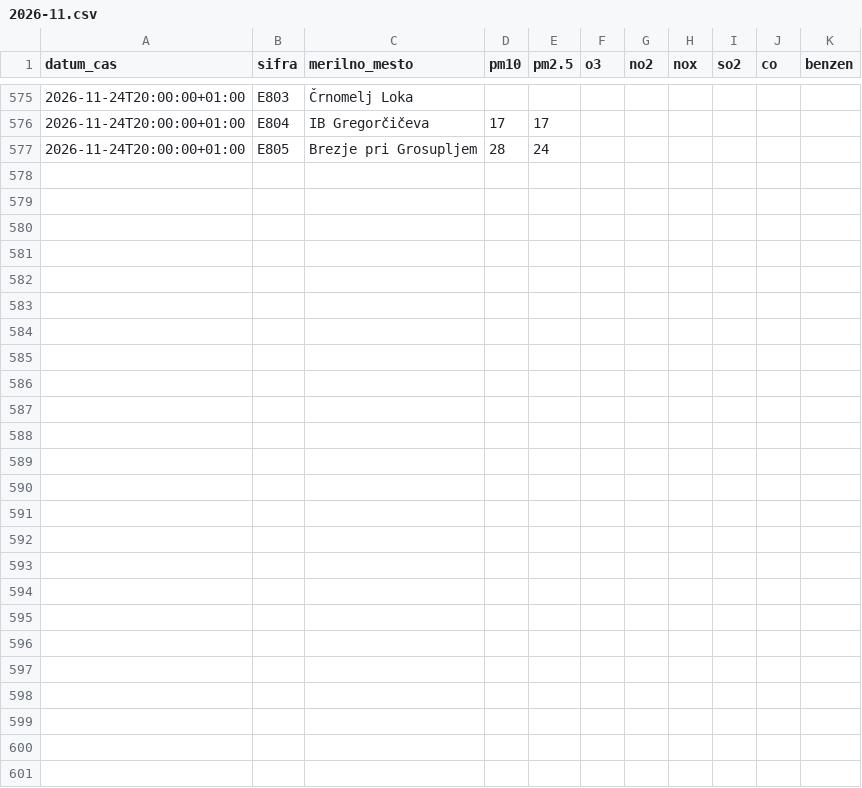
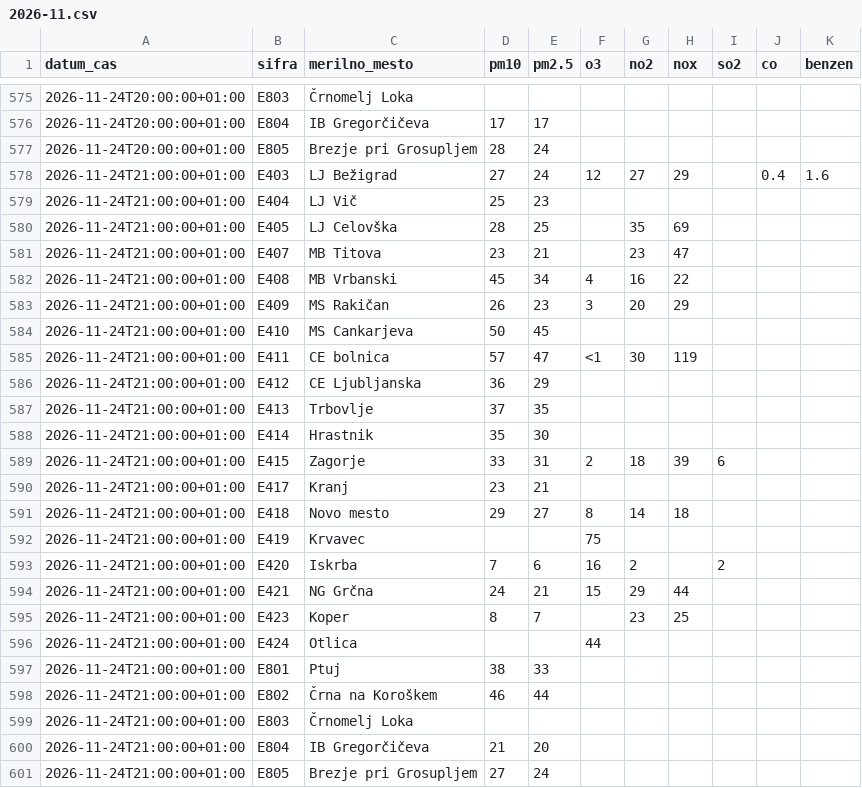
Before and after one commit to gozlk/ones-zrak-podatki, a CSV file: data/urni/2026-11.csv, drawn as a sheet; only a part is shown, gaps mark what is left out; the diff names each change by its address in the sheet, - before the commit and + after, or states it on an @@ line.

```diff
--- a/data/urni/2026-11.csv
+++ b/data/urni/2026-11.csv
+row 578: 2026-11-24T21:00:00+01:00 | E403 | LJ Bežigrad | 27 | 24 | 12 | 27 | 29 |  | 0.4 | 1.6
+row 579: 2026-11-24T21:00:00+01:00 | E404 | LJ Vič | 25 | 23
+row 580: 2026-11-24T21:00:00+01:00 | E405 | LJ Celovška | 28 | 25 |  | 35 | 69
+row 581: 2026-11-24T21:00:00+01:00 | E407 | MB Titova | 23 | 21 |  | 23 | 47
+row 582: 2026-11-24T21:00:00+01:00 | E408 | MB Vrbanski | 45 | 34 | 4 | 16 | 22
+row 583: 2026-11-24T21:00:00+01:00 | E409 | MS Rakičan | 26 | 23 | 3 | 20 | 29
+row 584: 2026-11-24T21:00:00+01:00 | E410 | MS Cankarjeva | 50 | 45
+row 585: 2026-11-24T21:00:00+01:00 | E411 | CE bolnica | 57 | 47 | <1 | 30 | 119
+row 586: 2026-11-24T21:00:00+01:00 | E412 | CE Ljubljanska | 36 | 29
+row 587: 2026-11-24T21:00:00+01:00 | E413 | Trbovlje | 37 | 35
+row 588: 2026-11-24T21:00:00+01:00 | E414 | Hrastnik | 35 | 30
+row 589: 2026-11-24T21:00:00+01:00 | E415 | Zagorje | 33 | 31 | 2 | 18 | 39 | 6
+row 590: 2026-11-24T21:00:00+01:00 | E417 | Kranj | 23 | 21
+row 591: 2026-11-24T21:00:00+01:00 | E418 | Novo mesto | 29 | 27 | 8 | 14 | 18
+row 592: 2026-11-24T21:00:00+01:00 | E419 | Krvavec |  |  | 75
+row 593: 2026-11-24T21:00:00+01:00 | E420 | Iskrba | 7 | 6 | 16 | 2 |  | 2
+row 594: 2026-11-24T21:00:00+01:00 | E421 | NG Grčna | 24 | 21 | 15 | 29 | 44
+row 595: 2026-11-24T21:00:00+01:00 | E423 | Koper | 8 | 7 |  | 23 | 25
+row 596: 2026-11-24T21:00:00+01:00 | E424 | Otlica |  |  | 44
+row 597: 2026-11-24T21:00:00+01:00 | E801 | Ptuj | 38 | 33
+row 598: 2026-11-24T21:00:00+01:00 | E802 | Črna na Koroškem | 46 | 44
+row 599: 2026-11-24T21:00:00+01:00 | E803 | Črnomelj Loka
+row 600: 2026-11-24T21:00:00+01:00 | E804 | IB Gregorčičeva | 21 | 20
+row 601: 2026-11-24T21:00:00+01:00 | E805 | Brezje pri Grosupljem | 27 | 24
```
